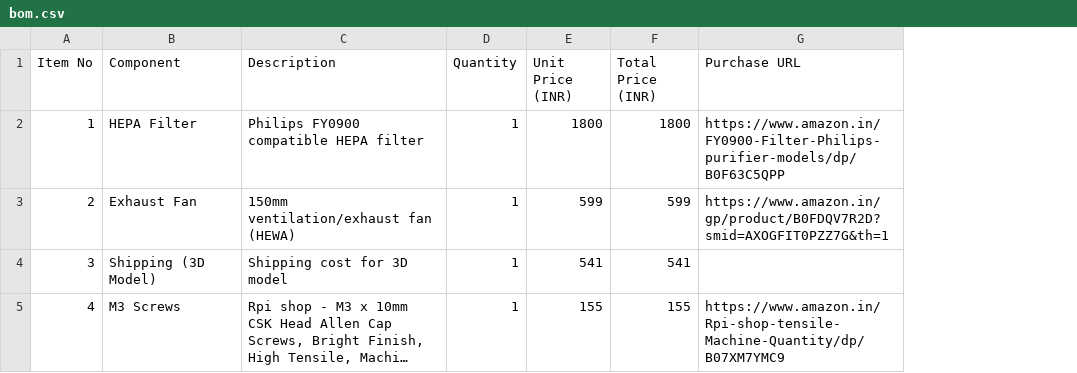
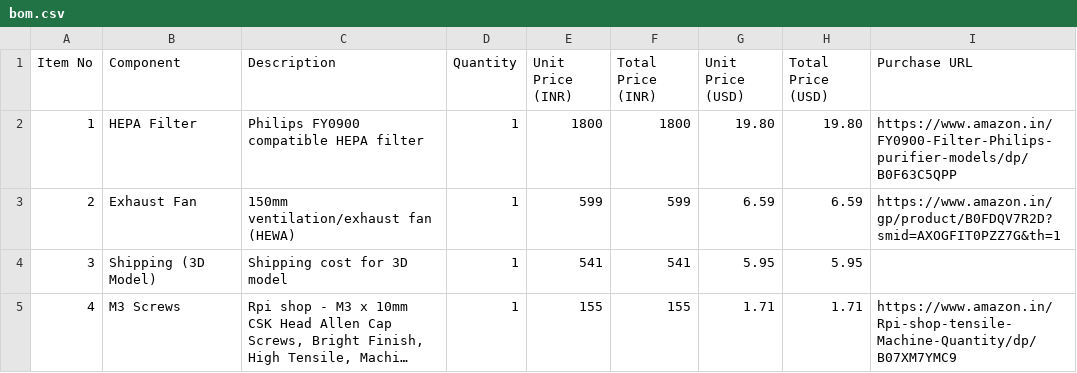
Before and after one commit to cloudglides/hepa, a CSV file: bom.csv, drawn as a sheet; long unchanged cells end in …; the diff names each change by its address in the sheet, - before the commit and + after, or states it on an @@ line.

Commit message:
Update bom.csv

```diff
--- a/bom.csv
+++ b/bom.csv
+column G (Unit Price (USD)), rows 2-5: 19.80 | 6.59 | 5.95 | 1.71
+column H (Total Price (USD)), rows 2-5: 19.80 | 6.59 | 5.95 | 1.71
```
